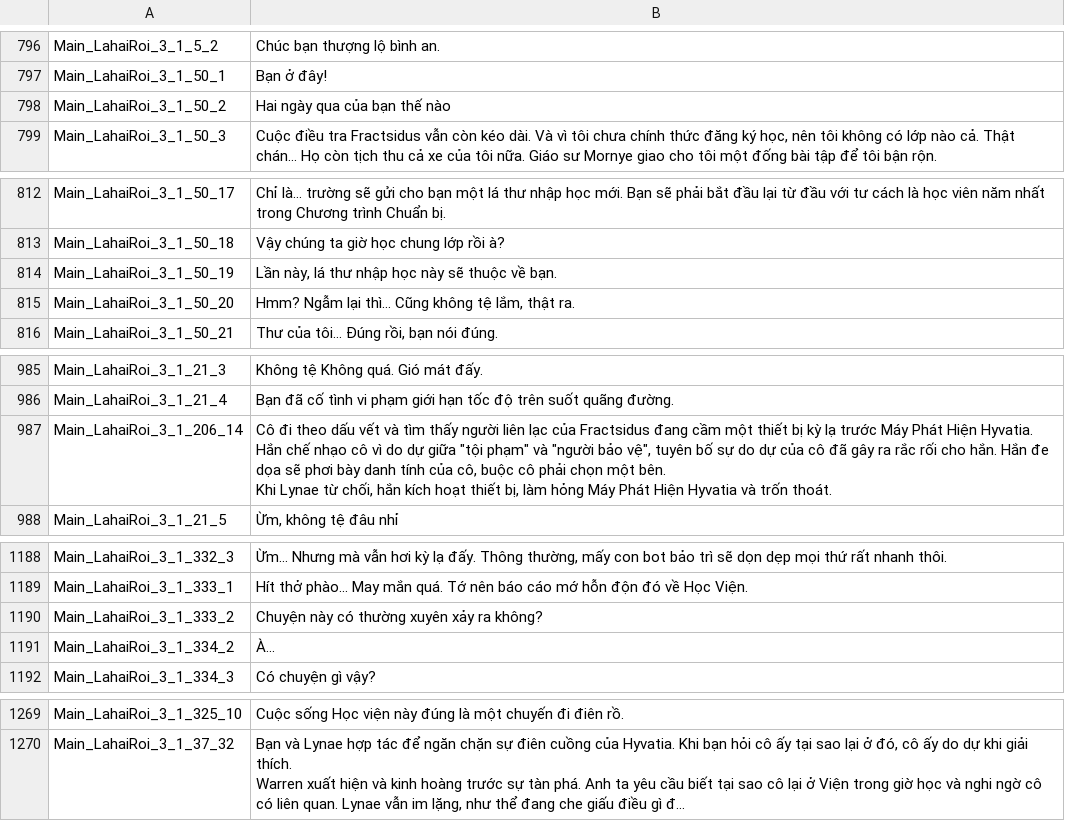
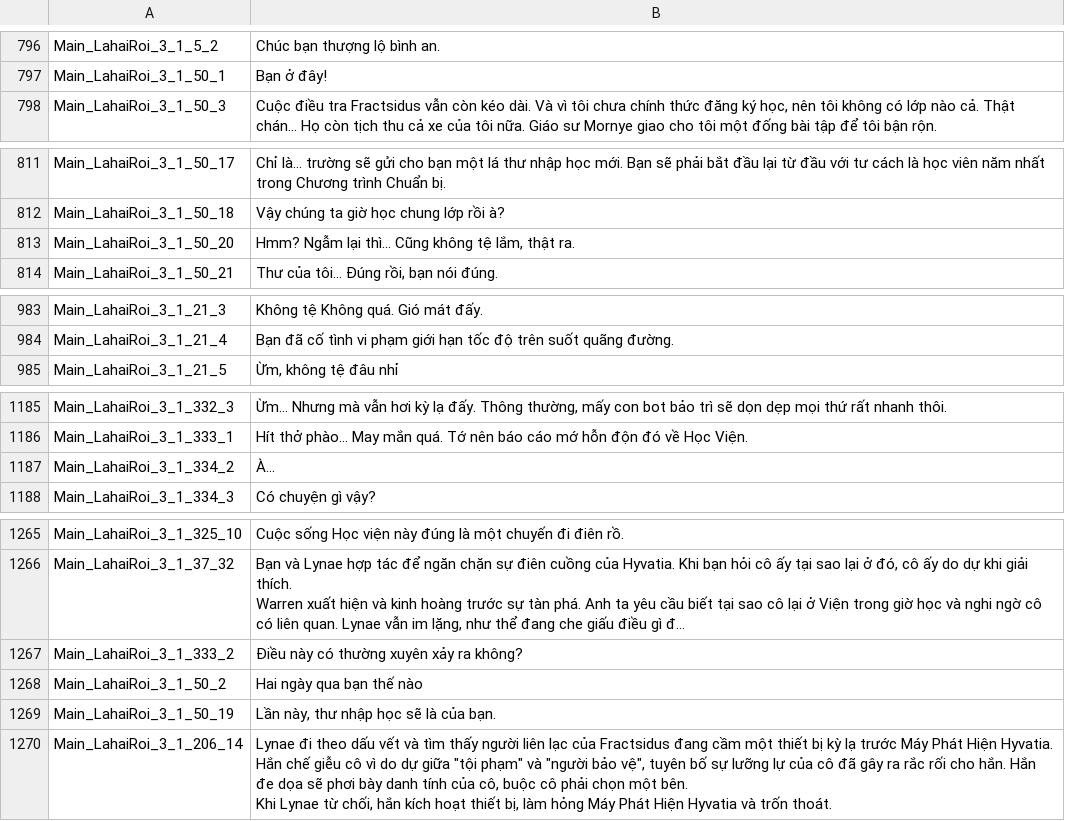
Before and after one commit to Lai-Hoang/wuwa-viet-hoa, a CSV file: TextGame/vi/MultiText_VI_text_1sthalf.csv, drawn as a sheet; only a part is shown, gaps mark what is left out; long unchanged cells end in …; removed rows and columns are numbered as before the commit, all else as after; ↵ is a line break in a cell; the diff names each change by its address in the sheet, - before the commit and + after, or states it on an @@ line.

```diff
--- a/TextGame/vi/MultiText_VI_text_1sthalf.csv
+++ b/TextGame/vi/MultiText_VI_text_1sthalf.csv
-row 798: Main_LahaiRoi_3_1_50_2 | Hai ngày qua của bạn thế nào
-row 814: Main_LahaiRoi_3_1_50_19 | Lần này, lá thư nhập học này sẽ thuộc về bạn.
-row 987: Main_LahaiRoi_3_1_206_14 | Cô đi theo dấu vết và tìm thấy người liên lạc của Fractsidus đang cầm một thiết bị kỳ lạ trước Máy Phát Hiện Hyvatia. Hắn chế nhạo cô vì do dự giữa "tội phạm" và "người bảo vệ", tuyên bố sự do dự của cô đã gây ra rắc rối cho hắn. Hắn đe dọa sẽ phơi bày danh tính của cô, buộc cô phải chọn một bên. ↵ Khi Lynae từ chối, hắn kích hoạt thiết bị, làm hỏng Máy Phát Hiện Hyvatia và trốn thoát.
-row 1190: Main_LahaiRoi_3_1_333_2 | Chuyện này có thường xuyên xảy ra không?
+row 1267: Main_LahaiRoi_3_1_333_2 | Điều này có thường xuyên xảy ra không?
+row 1268: Main_LahaiRoi_3_1_50_2 | Hai ngày qua bạn thế nào
+row 1269: Main_LahaiRoi_3_1_50_19 | Lần này, thư nhập học sẽ là của bạn.
+row 1270: Main_LahaiRoi_3_1_206_14 | Lynae đi theo dấu vết và tìm thấy người liên lạc của Fractsidus đang cầm một thiết bị kỳ lạ trước Máy Phát Hiện Hyvatia. Hắn chế giễu cô vì do dự giữa "tội phạm" và "người bảo vệ", tuyên bố sự lưỡng lự của cô đã gây ra rắc rối cho hắn. Hắn đe dọa sẽ phơi bày danh tính của cô, buộc cô phải chọn một bên. ↵ Khi Lynae từ chối, hắn kích hoạt thiết bị, làm hỏng Máy Phát Hiện Hyvatia và trốn thoát.
```
Also changed, not shown: TextGame/en/MultiText_EN_1sthalf.csv, TextGame/en/MultiText_EN_2ndhalf.csv, 5 other files.
